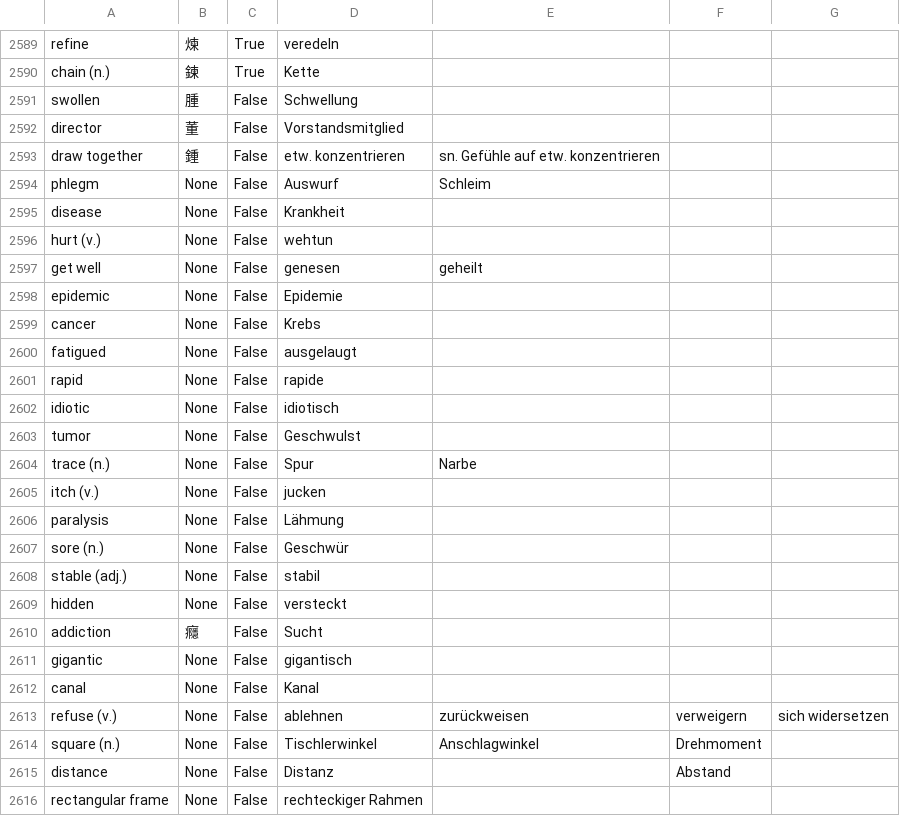
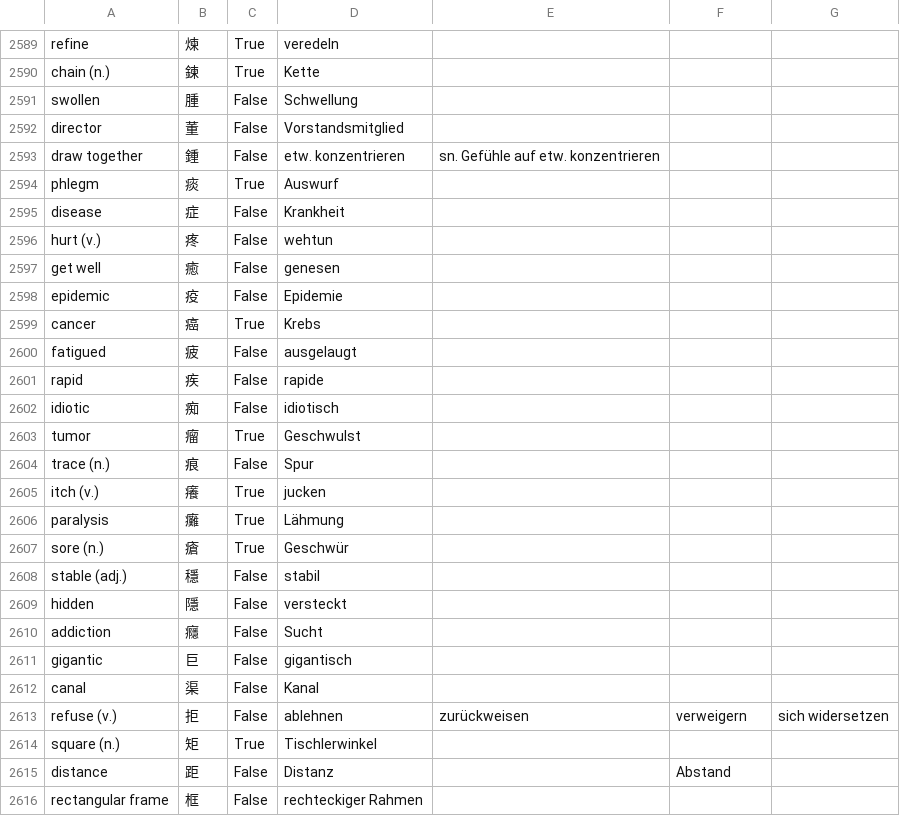
Before and after one commit to marcaltmann/hanzi, a CSV file: hanzi.csv, drawn as a sheet; only a part is shown, gaps mark what is left out; the diff covers the shown part only.

```diff
--- a/hanzi.csv
+++ b/hanzi.csv
@@ -2593,24 +2593,24 @@ director,董,False,Vorstandsmitglied,,,
 draw together,鍾,False,etw. konzentrieren,sn. Gefühle auf etw. konzentrieren,,
-phlegm,None,False,Auswurf,Schleim,,
-disease,None,False,Krankheit,,,
-hurt (v.),None,False,wehtun,,,
-get well,None,False,genesen,geheilt,,
-epidemic,None,False,Epidemie,,,
-cancer,None,False,Krebs,,,
-fatigued,None,False,ausgelaugt,,,
-rapid,None,False,rapide,,,
-idiotic,None,False,idiotisch,,,
-tumor,None,False,Geschwulst,,,
-trace (n.),None,False,Spur,Narbe,,
-itch (v.),None,False,jucken,,,
-paralysis,None,False,Lähmung,,,
-sore (n.),None,False,Geschwür,,,
-stable (adj.),None,False,stabil,,,
-hidden,None,False,versteckt,,,
+phlegm,痰,True,Auswurf,,,
+disease,症,False,Krankheit,,,
+hurt (v.),疼,False,wehtun,,,
+get well,癒,False,genesen,,,
+epidemic,疫,False,Epidemie,,,
+cancer,癌,True,Krebs,,,
+fatigued,疲,False,ausgelaugt,,,
+rapid,疾,False,rapide,,,
+idiotic,痴,False,idiotisch,,,
+tumor,瘤,True,Geschwulst,,,
+trace (n.),痕,False,Spur,,,
+itch (v.),癢,True,jucken,,,
+paralysis,癱,True,Lähmung,,,
+sore (n.),瘡,True,Geschwür,,,
+stable (adj.),穩,False,stabil,,,
+hidden,隱,False,versteckt,,,
 addiction,癮,False,Sucht,,,
-gigantic,None,False,gigantisch,,,
-canal,None,False,Kanal,,,
-refuse (v.),None,False,ablehnen,zurückweisen,verweigern,sich widersetzen
-square (n.),None,False,Tischlerwinkel,Anschlagwinkel,Drehmoment,
-distance,None,False,Distanz,,Abstand,
-rectangular frame,None,False,rechteckiger Rahmen,,,
+gigantic,巨,False,gigantisch,,,
+canal,渠,False,Kanal,,,
+refuse (v.),拒,False,ablehnen,zurückweisen,verweigern,sich widersetzen
+square (n.),矩,True,Tischlerwinkel,,,
+distance,距,False,Distanz,,Abstand,
+rectangular frame,框,False,rechteckiger Rahmen,,,
```
Also changed, not shown: 30 edited cells elsewhere in this file, 1 other file.
